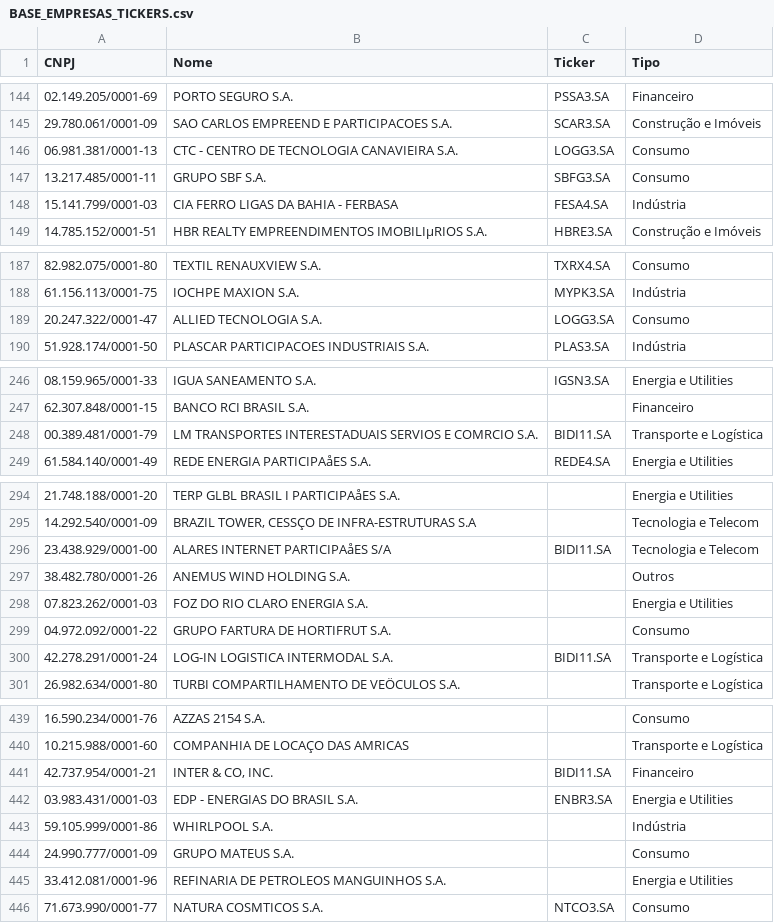
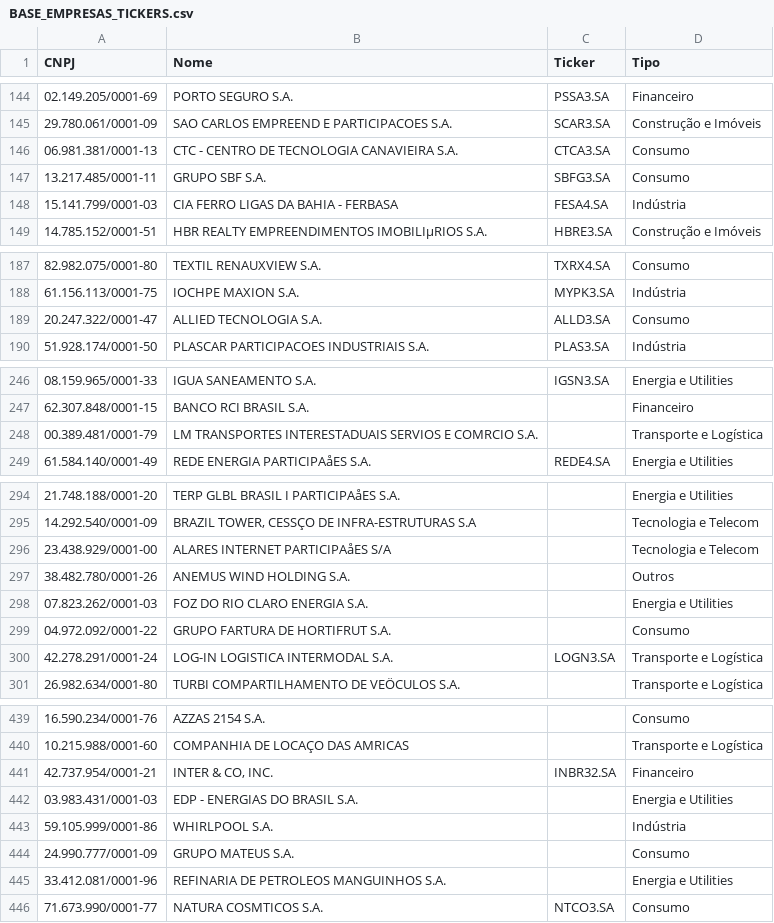
Before and after one commit to kleberAbreu/finance-cvm-dashboard, a CSV file: BASE_EMPRESAS_TICKERS.csv, drawn as a sheet; only a part is shown, gaps mark what is left out; the diff covers the shown part only; the diff names each change by its address in the sheet, - before the commit and + after, or states it on an @@ line.

```diff
--- a/BASE_EMPRESAS_TICKERS.csv
+++ b/BASE_EMPRESAS_TICKERS.csv
-C146 (Ticker): LOGG3.SA
+C146 (Ticker): CTCA3.SA
-C189 (Ticker): LOGG3.SA
+C189 (Ticker): ALLD3.SA
-C248 (Ticker): BIDI11.SA
+C248 (Ticker): (empty)
-C296 (Ticker): BIDI11.SA
+C296 (Ticker): (empty)
-C300 (Ticker): BIDI11.SA
+C300 (Ticker): LOGN3.SA
-C441 (Ticker): BIDI11.SA
+C441 (Ticker): INBR32.SA
-C442 (Ticker): ENBR3.SA
+C442 (Ticker): (empty)
```
Also changed, not shown: 27 edited cells elsewhere in this file, 5 other files.
